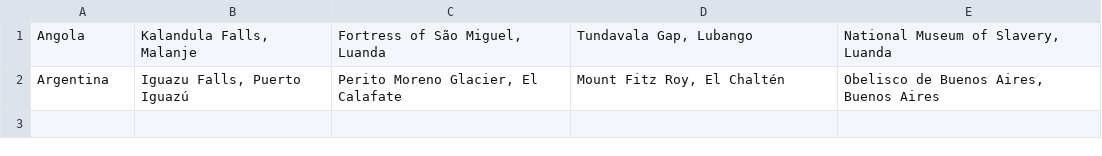
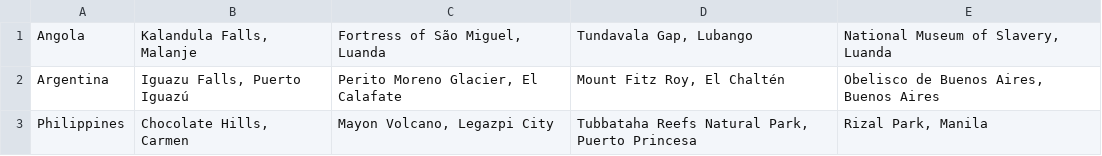
Before and after one commit to manaty/country-game, a CSV file: files/country_landmarks.csv, drawn as a sheet; the diff names each change by its address in the sheet, - before the commit and + after, or states it on an @@ line.

```diff
--- a/files/country_landmarks.csv
+++ b/files/country_landmarks.csv
+row 3: Philippines | Chocolate Hills, Carmen | Mayon Volcano, Legazpi City | Tubbataha Reefs Natural Park, Puerto Princesa | Rizal Park, Manila
```
Also changed, not shown: files/country_names.csv, 19 other files.
